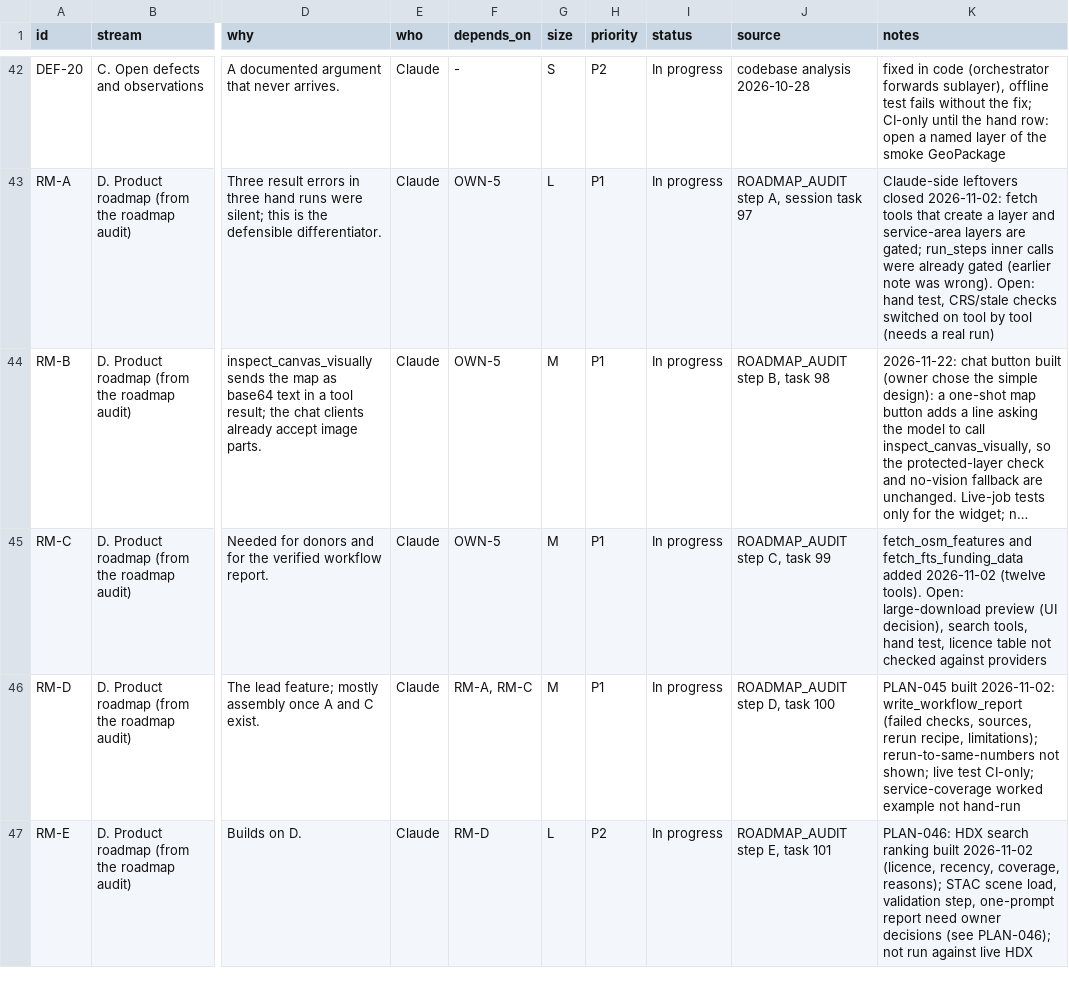
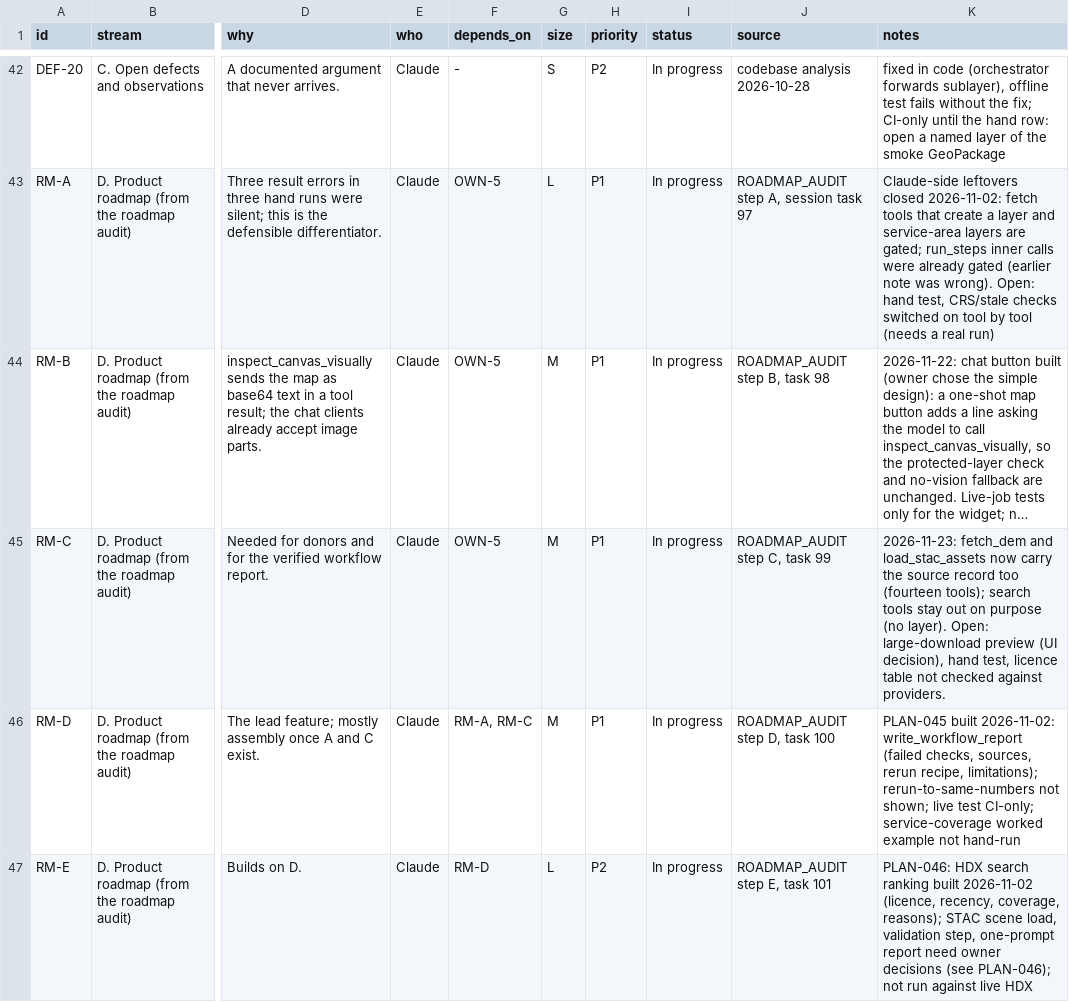
Before and after one commit to http-solution/cartogen-ai-qgis-plugin, a CSV file: docs/MASTER_TASK_LIST_2026-10-27.csv, drawn as a sheet; only a part is shown, gaps mark what is left out; long unchanged cells end in …; the diff names each change by its address in the sheet, - before the commit and + after, or states it on an @@ line.

```diff
--- a/docs/MASTER_TASK_LIST_2026-10-27.csv
+++ b/docs/MASTER_TASK_LIST_2026-10-27.csv
-K45 (notes): fetch_osm_features and fetch_fts_funding_data added 2026-11-02 (twelve tools). Open: large-download preview (UI decision), search tools, hand test, licence table not checked against providers
+K45 (notes): 2026-11-23: fetch_dem and load_stac_assets now carry the source record too (fourteen tools); search tools stay out on purpose (no layer). Open: large-download preview (UI decision), hand test, licence table not checked against providers.
```
Also changed, not shown: 7 other files.
